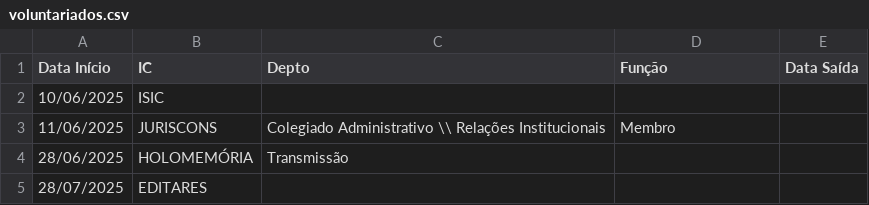
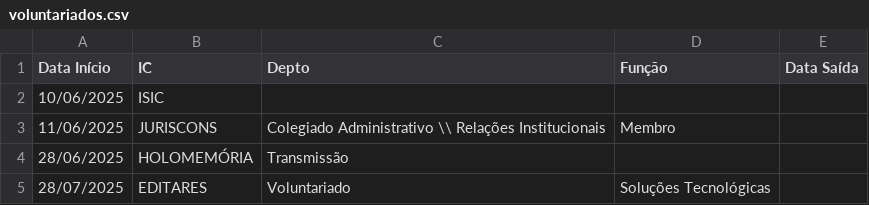
Before and after one commit to edusantana/autopesquisa-voluntariado-relatorio-2025, a CSV file: csv/voluntariados.csv, drawn as a sheet.

```diff
--- a/csv/voluntariados.csv
+++ b/csv/voluntariados.csv
@@ -4,2 +4,2 @@
 "28/06/2025","HOLOMEMÓRIA","Transmissão","",""
-"28/07/2025","EDITARES","","",""
+"28/07/2025","EDITARES","Voluntariado","Soluções Tecnológicas",""
```
Also changed, not shown: 24 other files.
